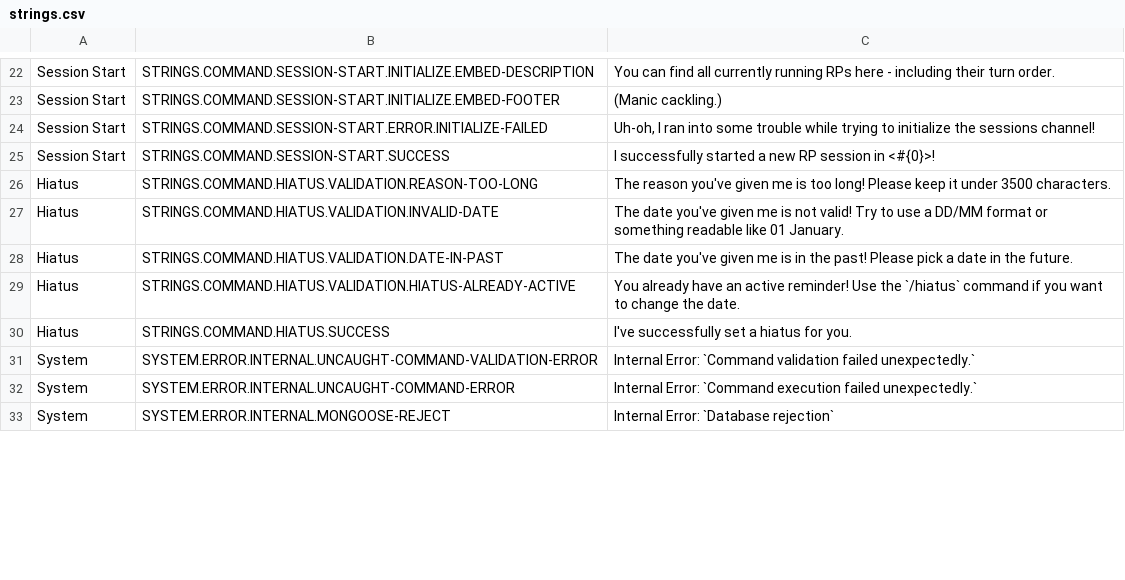
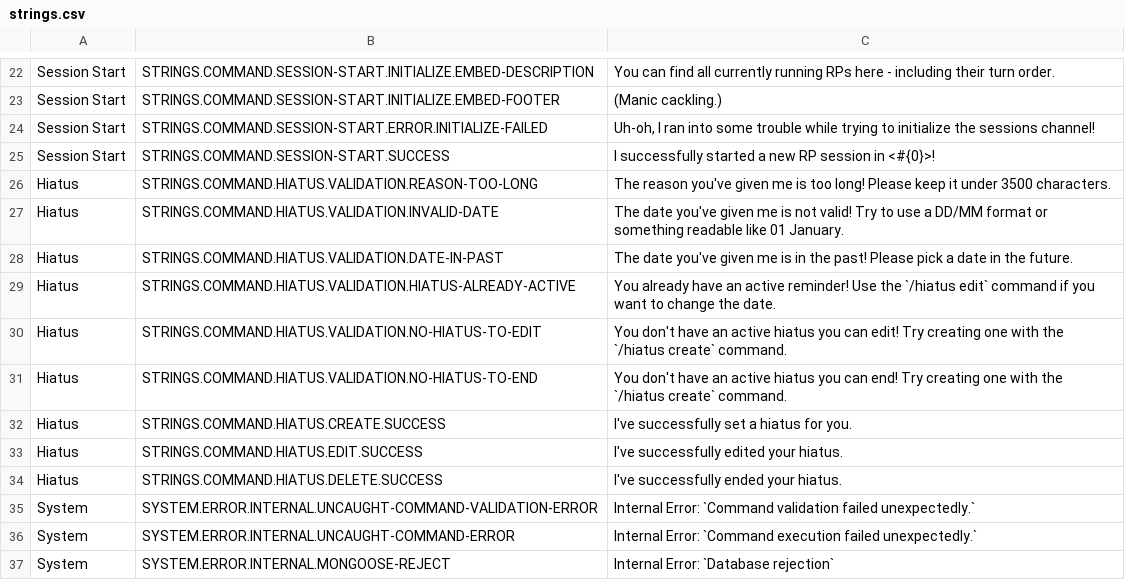
Before and after one commit to Haiyn/nughub-bot, a CSV file: orchestration/redis/data/strings.csv, drawn as a sheet; only a part is shown, gaps mark what is left out.

Commit message:
:construction: implement half broken edit and end hiatus

```diff
--- a/orchestration/redis/data/strings.csv
+++ b/orchestration/redis/data/strings.csv
@@ -28,4 +28,8 @@ Hiatus;STRINGS.COMMAND.HIATUS.VALIDATION.INVALID-DATE;The date you've given me i
 Hiatus;STRINGS.COMMAND.HIATUS.VALIDATION.DATE-IN-PAST;The date you've given me is in the past! Please pick a date in the future.
-Hiatus;STRINGS.COMMAND.HIATUS.VALIDATION.HIATUS-ALREADY-ACTIVE;You already have an active reminder! Use the `/hiatus` command if you want to change the date.
-Hiatus;STRINGS.COMMAND.HIATUS.SUCCESS;I've successfully set a hiatus for you.
+Hiatus;STRINGS.COMMAND.HIATUS.VALIDATION.HIATUS-ALREADY-ACTIVE;You already have an active reminder! Use the `/hiatus edit` command if you want to change the date.
+Hiatus;STRINGS.COMMAND.HIATUS.VALIDATION.NO-HIATUS-TO-EDIT;You don't have an active hiatus you can edit! Try creating one with the `/hiatus create` command.
+Hiatus;STRINGS.COMMAND.HIATUS.VALIDATION.NO-HIATUS-TO-END;You don't have an active hiatus you can end! Try creating one with the `/hiatus create` command.
+Hiatus;STRINGS.COMMAND.HIATUS.CREATE.SUCCESS;I've successfully set a hiatus for you.
+Hiatus;STRINGS.COMMAND.HIATUS.EDIT.SUCCESS;I've successfully edited your hiatus.
+Hiatus;STRINGS.COMMAND.HIATUS.DELETE.SUCCESS;I've successfully ended your hiatus.
 System;SYSTEM.ERROR.INTERNAL.UNCAUGHT-COMMAND-VALIDATION-ERROR;Internal Error: `Command validation failed unexpectedly.`
```
Also changed, not shown: orchestration/redis/data/configuration-dev.csv, 8 other files.
